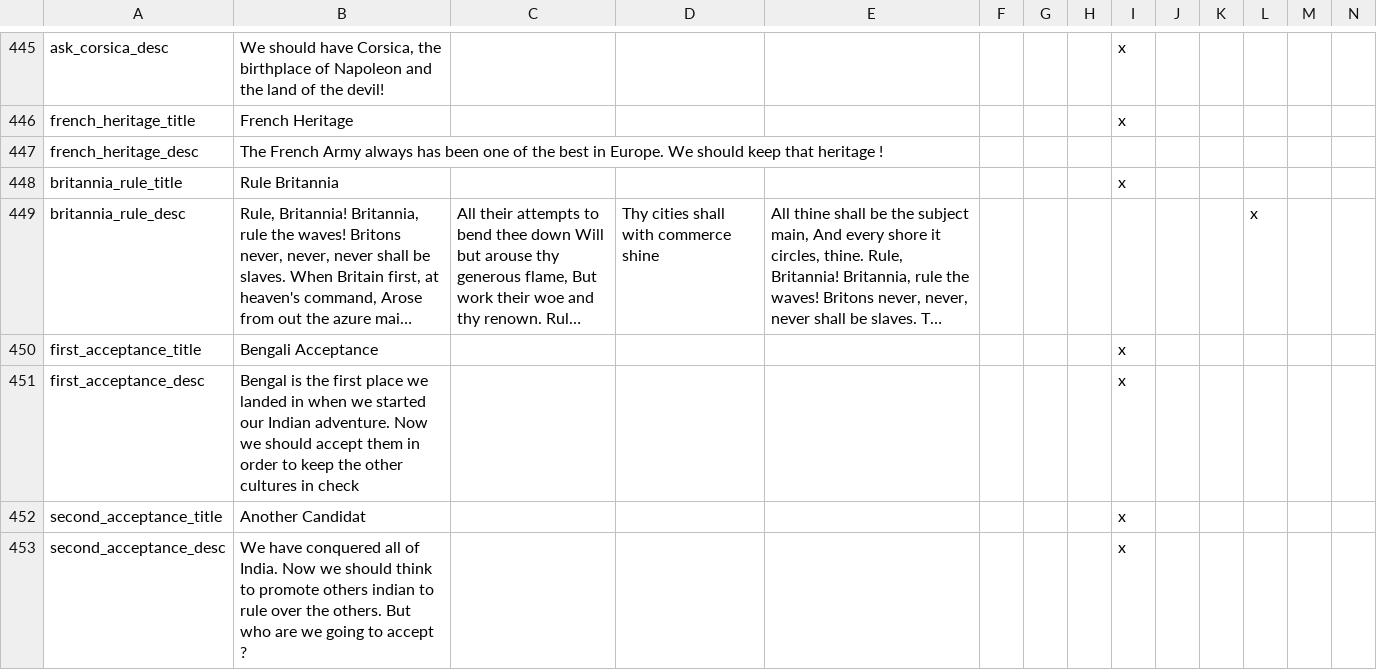
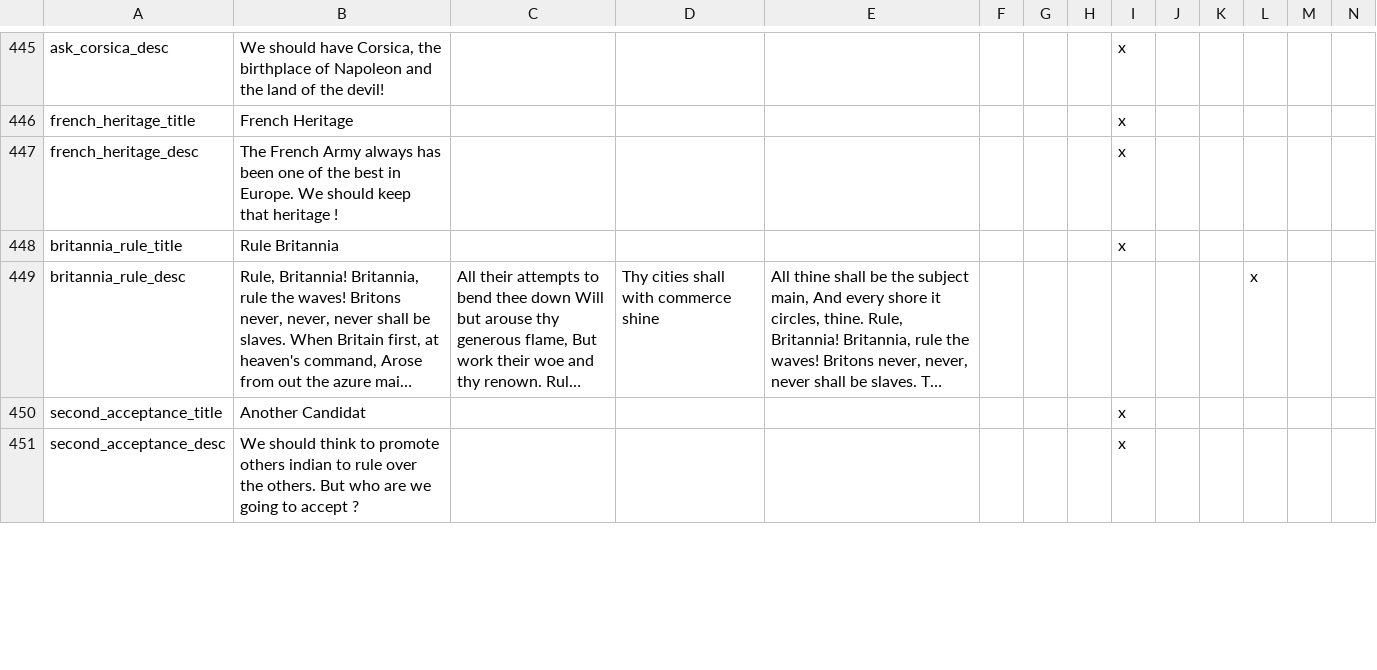
Before and after one commit to MaTi5893/Napoleon-s-Legacy-Remastered, a CSV file: Napoleon's Legacy_Remake/localisation/00_NL_remake_decisions.csv, drawn as a sheet; only a part is shown, gaps mark what is left out; long unchanged cells end in …; removed rows and columns are numbered as before the commit, all else as after; rows hold the shown columns only; the diff covers the shown part only; the diff names each change by its address in the sheet, - before the commit and + after, or states it on an @@ line.

```diff
--- a/Napoleon's Legacy_Remake/localisation/00_NL_remake_decisions.csv
+++ b/Napoleon's Legacy_Remake/localisation/00_NL_remake_decisions.csv
-I447: (empty)
+I447: x
-row 450: first_acceptance_title | Bengali Acceptance |  |  |  |  |  |  | x
-row 451: first_acceptance_desc | Bengal is the first place we landed in when we started our Indian adventure. Now we should accept them in order to keep the other cultures in check |  |  |  |  |  |  | x
-B451: We have conquered all of India. Now we should think…
+B451: We should think…
```
Also changed, not shown: 6 added rows elsewhere in this file, Napoleon's Legacy_Remake/localisation/00_NL_remake_new_nations.csv, 56 other files.
